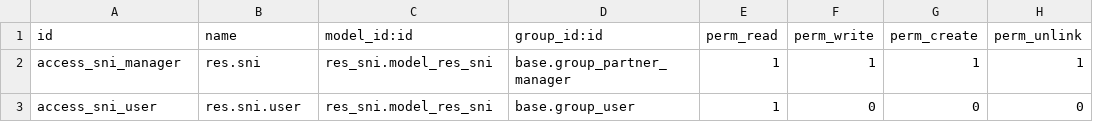
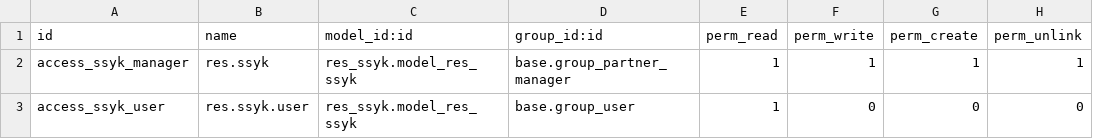
Before and after one commit to vertelab/odoo-base, a CSV file: res_ssyk/security/ir.model.access.csv, drawn as a sheet.

Commit message:
partner_applied_for_job: most fields done. res_ssyk: fixed.

```diff
--- a/res_ssyk/security/ir.model.access.csv
+++ b/res_ssyk/security/ir.model.access.csv
@@ -1,3 +1,3 @@
 id,name,model_id:id,group_id:id,perm_read,perm_write,perm_create,perm_unlink
-access_sni_manager,res.sni,res_sni.model_res_sni,base.group_partner_manager,1,1,1,1
-access_sni_user,res.sni.user,res_sni.model_res_sni,base.group_user,1,0,0,0
+access_ssyk_manager,res.ssyk,res_ssyk.model_res_ssyk,base.group_partner_manager,1,1,1,1
+access_ssyk_user,res.ssyk.user,res_ssyk.model_res_ssyk,base.group_user,1,0,0,0
```
Also changed, not shown: 7 other files.
